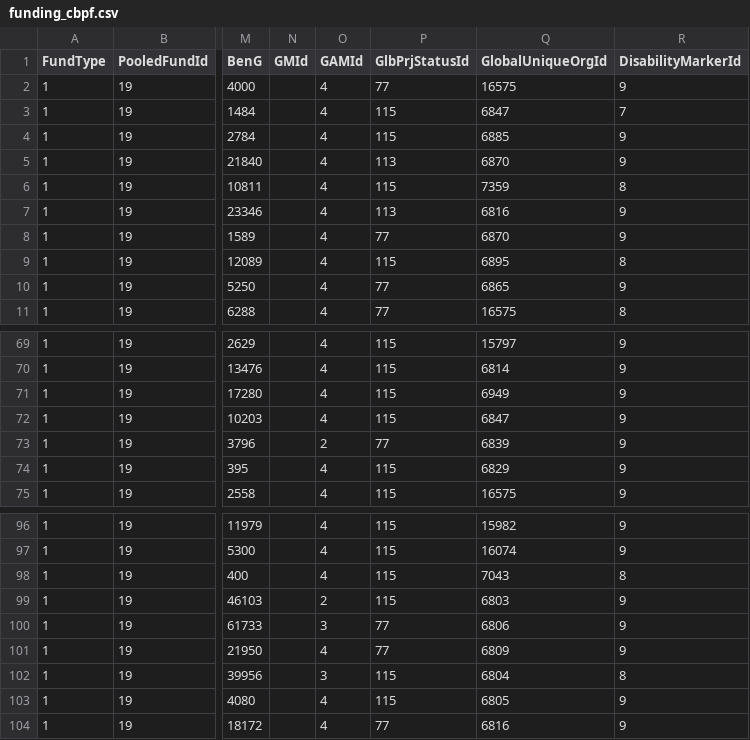
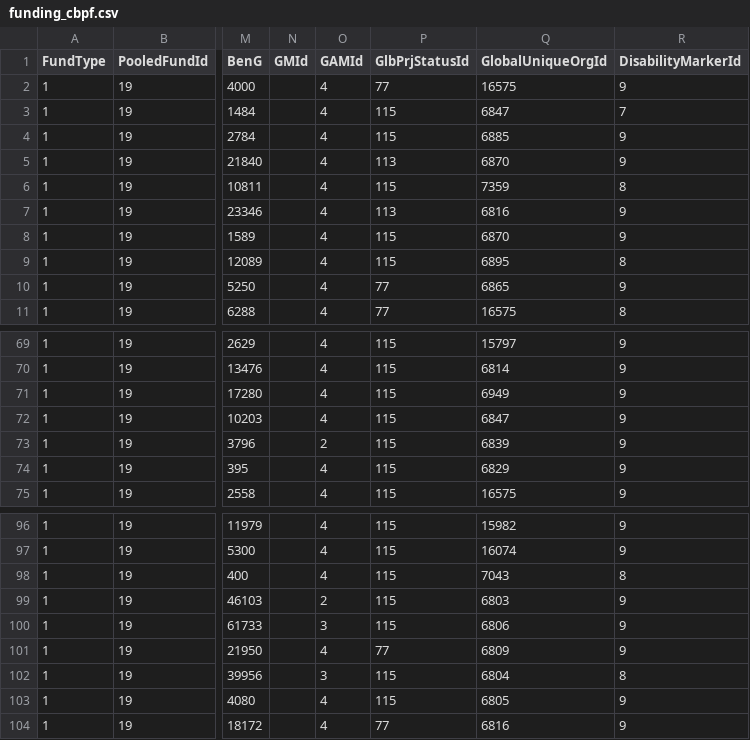
Before and after one commit to jayasekhon/South-Sudan-Dashboard, a CSV file: data/funding_cbpf.csv, drawn as a sheet; only a part is shown, gaps mark what is left out; the diff names each change by its address in the sheet, - before the commit and + after, or states it on an @@ line.

```diff
--- a/data/funding_cbpf.csv
+++ b/data/funding_cbpf.csv
-P8 (GlbPrjStatusId): 77
+P8 (GlbPrjStatusId): 115
-P73 (GlbPrjStatusId): 77
+P73 (GlbPrjStatusId): 115
-P100 (GlbPrjStatusId): 77
+P100 (GlbPrjStatusId): 115
```
Also changed, not shown: data/appeals.csv, data/field_reports.csv, 3 other files.
